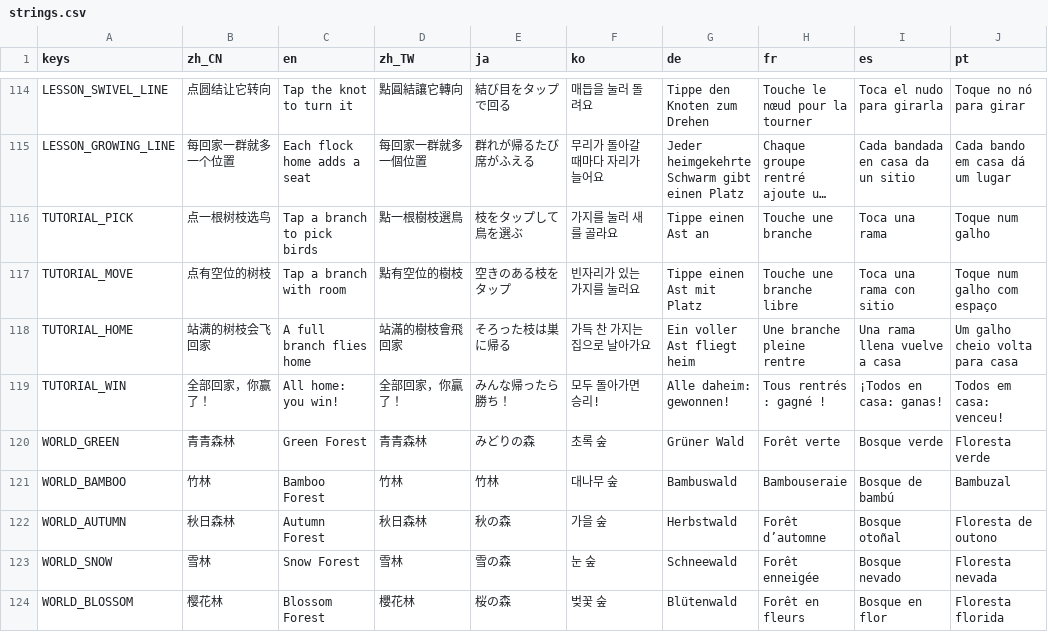
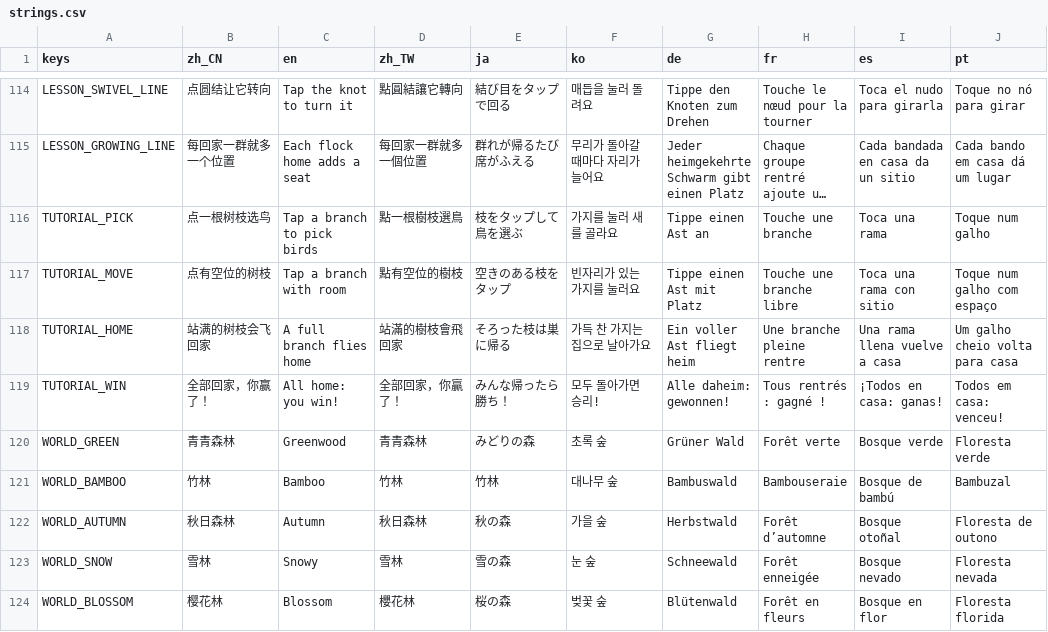
Before and after one commit to crazyniu/game, a CSV file: i18n/strings.csv, drawn as a sheet; only a part is shown, gaps mark what is left out; long unchanged cells end in …; the diff covers the shown part only; the diff names each change by its address in the sheet, - before the commit and + after, or states it on an @@ line.

```diff
--- a/i18n/strings.csv
+++ b/i18n/strings.csv
-C120 (en): Green Forest
+C120 (en): Greenwood
-C121 (en): Bamboo Forest
+C121 (en): Bamboo
-C122 (en): Autumn Forest
+C122 (en): Autumn
-C123 (en): Snow Forest
+C123 (en): Snowy
-C124 (en): Blossom Forest
+C124 (en): Blossom
```
Also changed, not shown: 9 added rows and 18 edited cells elsewhere in this file, 30 other files.
